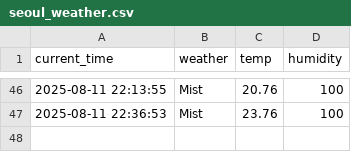
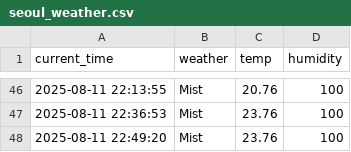
Before and after one commit to arkrg/weather, a CSV file: seoul_weather.csv, drawn as a sheet; only a part is shown, gaps mark what is left out.

```diff
--- a/seoul_weather.csv
+++ b/seoul_weather.csv
@@ -47 +47,2 @@ current_time,weather,temp,humidity
 2025-08-11 22:36:53,Mist,23.76,100
+2025-08-11 22:49:20,Mist,23.76,100
```
